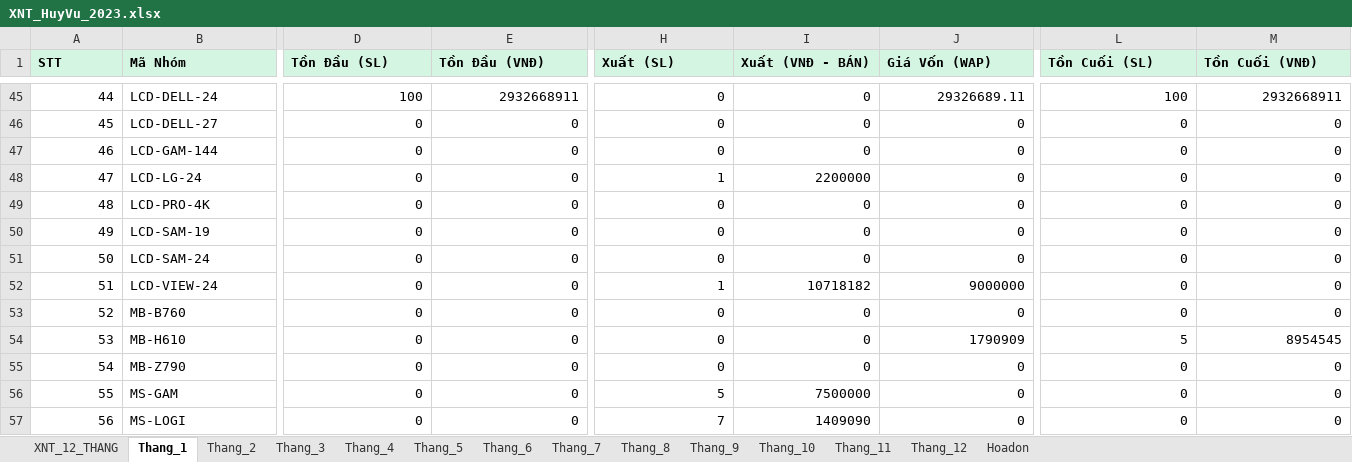
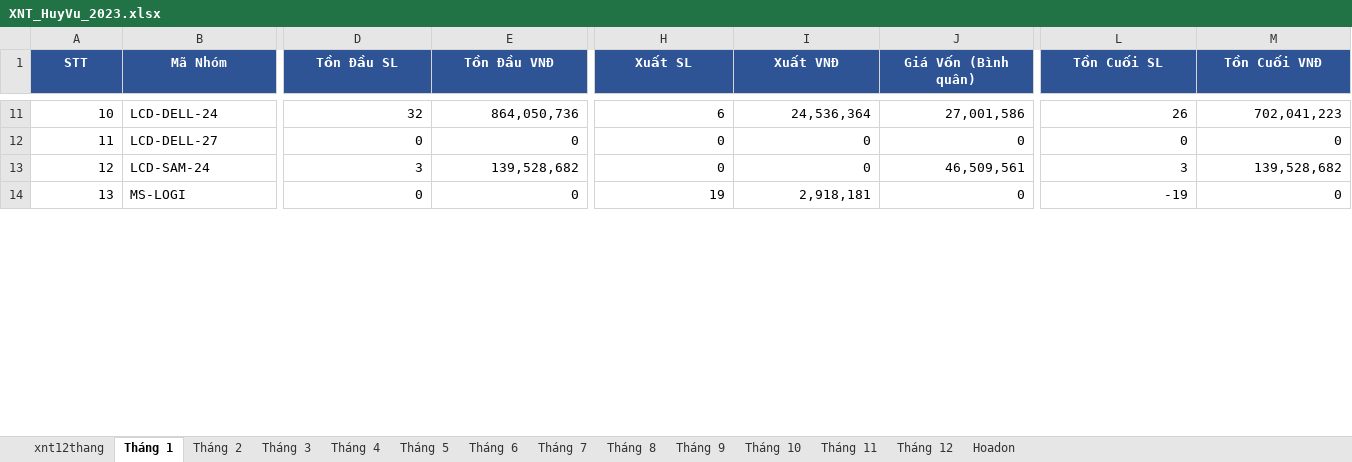
Before and after one commit to KataChannel/ragketoan, an Excel workbook: docs/huyvu/XNT_HuyVu_2023.xlsx, sheet Tháng 1, drawn as a sheet; only a part is shown, gaps mark what is left out; values as stored, in another font and other column widths than the file's, no borders; removed rows and columns are numbered as before the commit, all else as after; rows hold the shown columns only; the diff covers the shown part only; the diff names each change by its address in the sheet, - before the commit and + after, or states it on an @@ line.

```diff
--- a/docs/huyvu/XNT_HuyVu_2023.xlsx (sheet Tháng 1)
+++ b/docs/huyvu/XNT_HuyVu_2023.xlsx (sheet Tháng 1)
-sheet tab: XNT_12_THANG
+sheet tab: xnt12thang
-sheet tab: Thang_1
+sheet tab: Tháng 1
-sheet tab: Thang_2
+sheet tab: Tháng 2
-sheet tab: Thang_3
+sheet tab: Tháng 3
-sheet tab: Thang_4
+sheet tab: Tháng 4
-sheet tab: Thang_5
+sheet tab: Tháng 5
-sheet tab: Thang_6
+sheet tab: Tháng 6
-sheet tab: Thang_7
+sheet tab: Tháng 7
-sheet tab: Thang_8
+sheet tab: Tháng 8
-sheet tab: Thang_9
+sheet tab: Tháng 9
-sheet tab: Thang_10
+sheet tab: Tháng 10
-sheet tab: Thang_11
+sheet tab: Tháng 11
-sheet tab: Thang_12
+sheet tab: Tháng 12
@@ A1:M1 fill: #D5F5E3 → #2F5496, text colour: black → #FFFFFF, alignment: left → center @@
-D1: Tồn Đầu (SL)
+D1: Tồn Đầu SL
-E1: Tồn Đầu (VNĐ)
+E1: Tồn Đầu VNĐ
-H1: Xuất (SL)
+H1: Xuất SL
-I1: Xuất (VNĐ - BÁN)
+I1: Xuất VNĐ
-J1: Giá Vốn (WAP)
+J1: Giá Vốn (Bình quân)
-L1: Tồn Cuối (SL)
+L1: Tồn Cuối SL
-M1: Tồn Cuối (VNĐ)
+M1: Tồn Cuối VNĐ
@@ column A (STT) renumbered between rows 2 and 58 @@
-D11 (Tồn Đầu SL): 100
+D11 (Tồn Đầu SL): 32
-E11 (Tồn Đầu VNĐ): 2932668911
+E11 (Tồn Đầu VNĐ): 864,050,736
-H11 (Xuất SL): 0
+H11 (Xuất SL): 6
-I11 (Xuất VNĐ): 0
+I11 (Xuất VNĐ): 24,536,364
-J11 (Giá Vốn (Bình quân)): 29326689.11
+J11 (Giá Vốn (Bình quân)): 27,001,586
-L11 (Tồn Cuối SL): 100
+L11 (Tồn Cuối SL): 26
-M11 (Tồn Cuối VNĐ): 2932668911
+M11 (Tồn Cuối VNĐ): 702,041,223
-row 47: 46 | LCD-GAM-144 | 0 | 0 | 0 | 0 | 0 | 0 | 0
-row 48: 47 | LCD-LG-24 | 0 | 0 | 1 | 2200000 | 0 | 0 | 0
-row 49: 48 | LCD-PRO-4K | 0 | 0 | 0 | 0 | 0 | 0 | 0
-row 50: 49 | LCD-SAM-19 | 0 | 0 | 0 | 0 | 0 | 0 | 0
-D13 (Tồn Đầu SL): 0
+D13 (Tồn Đầu SL): 3
-E13 (Tồn Đầu VNĐ): 0
+E13 (Tồn Đầu VNĐ): 139,528,682
-J13 (Giá Vốn (Bình quân)): 0
+J13 (Giá Vốn (Bình quân)): 46,509,561
-L13 (Tồn Cuối SL): 0
+L13 (Tồn Cuối SL): 3
-M13 (Tồn Cuối VNĐ): 0
+M13 (Tồn Cuối VNĐ): 139,528,682
-row 52: 51 | LCD-VIEW-24 | 0 | 0 | 1 | 10718182 | 9000000 | 0 | 0
-row 53: 52 | MB-B760 | 0 | 0 | 0 | 0 | 0 | 0 | 0
-row 54: 53 | MB-H610 | 0 | 0 | 0 | 0 | 1790909 | 5 | 8954545
-row 55: 54 | MB-Z790 | 0 | 0 | 0 | 0 | 0 | 0 | 0
-row 56: 55 | MS-GAM | 0 | 0 | 5 | 7500000 | 0 | 0 | 0
-H14 (Xuất SL): 7
+H14 (Xuất SL): 19
-I14 (Xuất VNĐ): 1409090
+I14 (Xuất VNĐ): 2,918,181
-L14 (Tồn Cuối SL): 0
+L14 (Tồn Cuối SL): -19
```
Also changed, not shown: 5 added rows, 93 removed rows, 228 edited cells and cell formats elsewhere in this sheet, sheet Hoadon, sheet Tháng 12, sheet Tháng 11, sheet Tháng 10, sheet Tháng 9, sheet Tháng 8, 7 more sheets, 27 other files.
